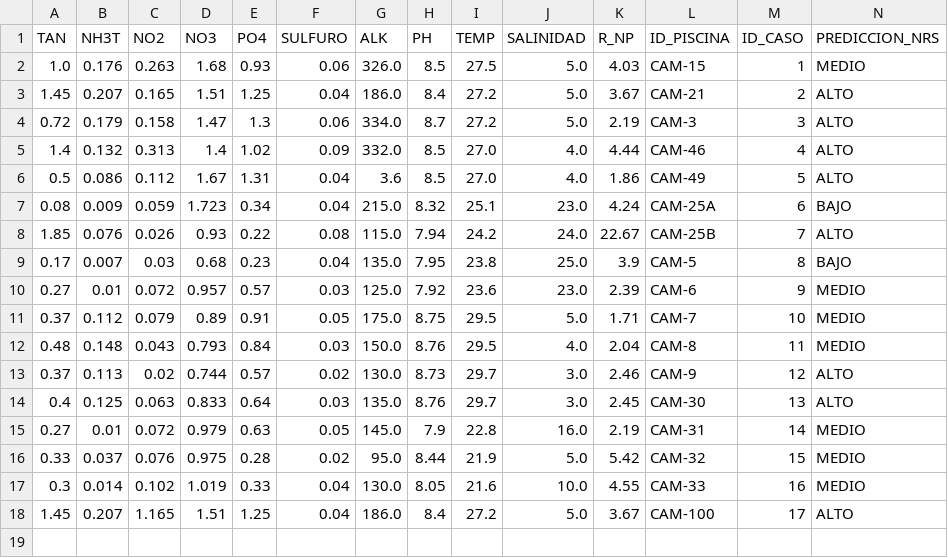
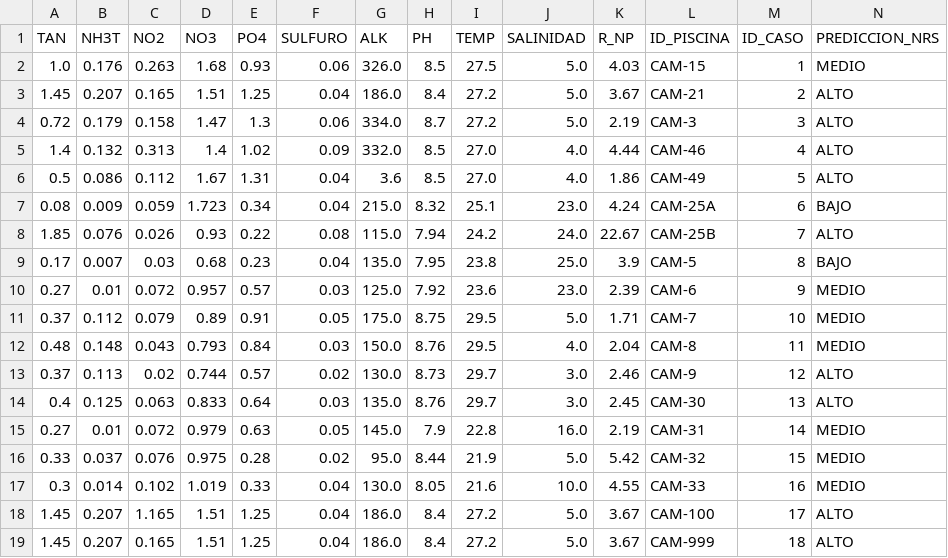
Before and after one commit to VickyMaldonado7/tesis_acuacultura_ia, a CSV file: data/historial_predicciones.csv, drawn as a sheet; only a part is shown; rows hold the shown columns only; the diff names each change by its address in the sheet, - before the commit and + after, or states it on an @@ line.

Commit message:
Act

```diff
--- a/data/historial_predicciones.csv
+++ b/data/historial_predicciones.csv
+row 19: 1.45 | 0.207 | 0.165 | 1.51 | 1.25 | 0.04 | 186.0 | 8.4 | 27.2 | 5.0 | 3.67 | CAM-999 | 18 | ALTO
```
